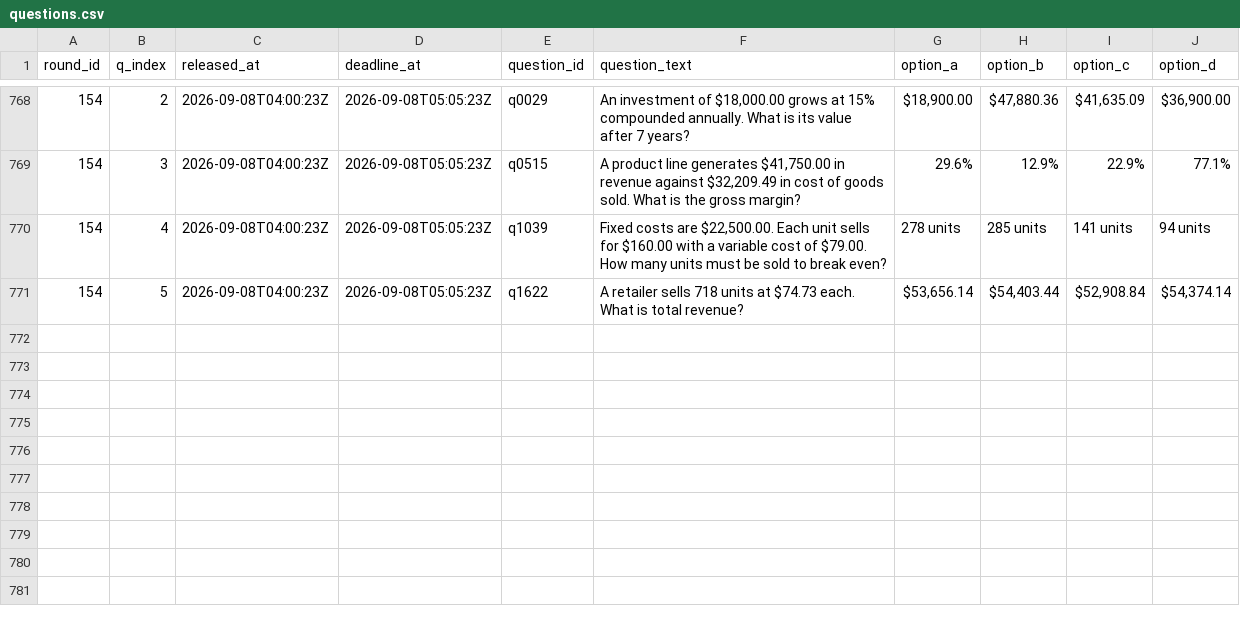
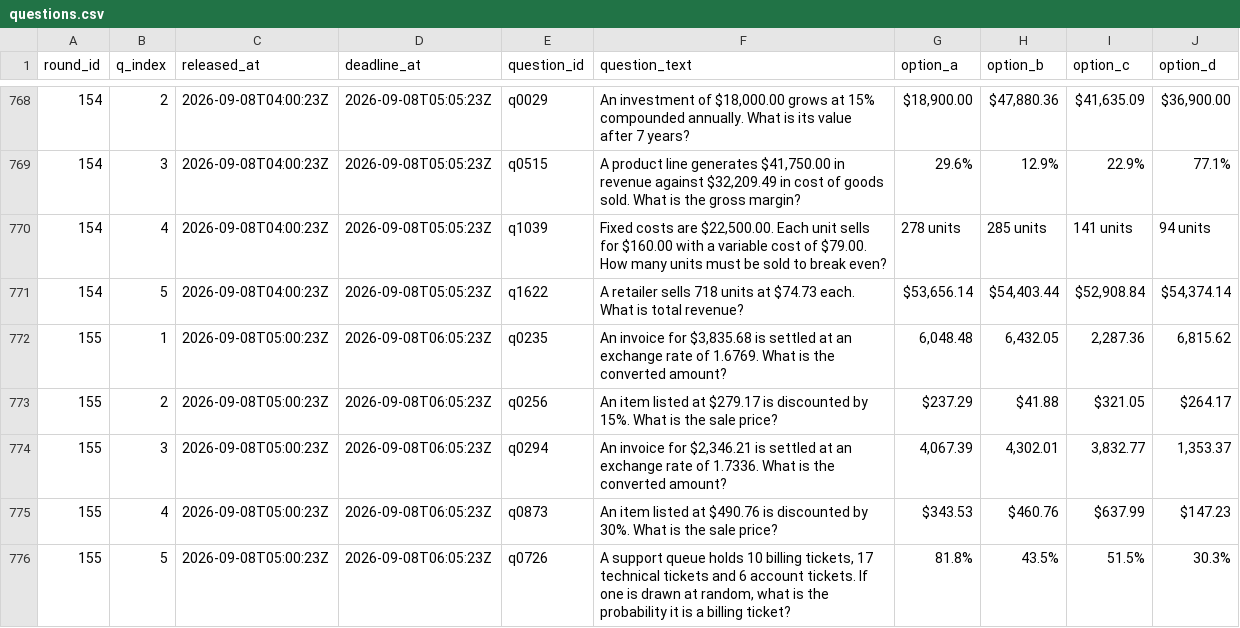
Before and after one commit to FaisalXL/dso429-hw1-questions, a CSV file: questions.csv, drawn as a sheet; only a part is shown, gaps mark what is left out; the diff names each change by its address in the sheet, - before the commit and + after, or states it on an @@ line.

```diff
--- a/questions.csv
+++ b/questions.csv
+row 772: 155 | 1 | 2026-09-08T05:00:23Z | 2026-09-08T06:05:23Z | q0235 | An invoice for $3,835.68 is settled at an exchange rate of 1.6769. What is the converted amount? | 6,048.48 | 6,432.05 | 2,287.36 | 6,815.62
+row 773: 155 | 2 | 2026-09-08T05:00:23Z | 2026-09-08T06:05:23Z | q0256 | An item listed at $279.17 is discounted by 15%. What is the sale price? | $237.29 | $41.88 | $321.05 | $264.17
+row 774: 155 | 3 | 2026-09-08T05:00:23Z | 2026-09-08T06:05:23Z | q0294 | An invoice for $2,346.21 is settled at an exchange rate of 1.7336. What is the converted amount? | 4,067.39 | 4,302.01 | 3,832.77 | 1,353.37
+row 775: 155 | 4 | 2026-09-08T05:00:23Z | 2026-09-08T06:05:23Z | q0873 | An item listed at $490.76 is discounted by 30%. What is the sale price? | $343.53 | $460.76 | $637.99 | $147.23
+row 776: 155 | 5 | 2026-09-08T05:00:23Z | 2026-09-08T06:05:23Z | q0726 | A support queue holds 10 billing tickets, 17 technical tickets and 6 account tickets. If one is drawn at random, what is the probability it is a billing ticket? | 81.8% | 43.5% | 51.5% | 30.3%
```
Also changed, not shown: 44 other files.
